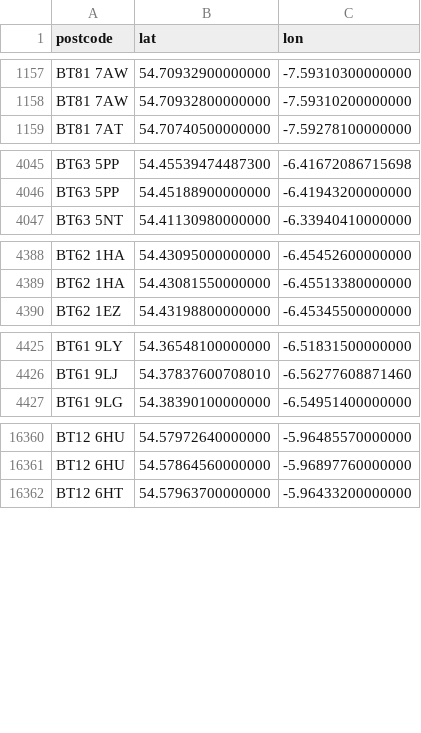
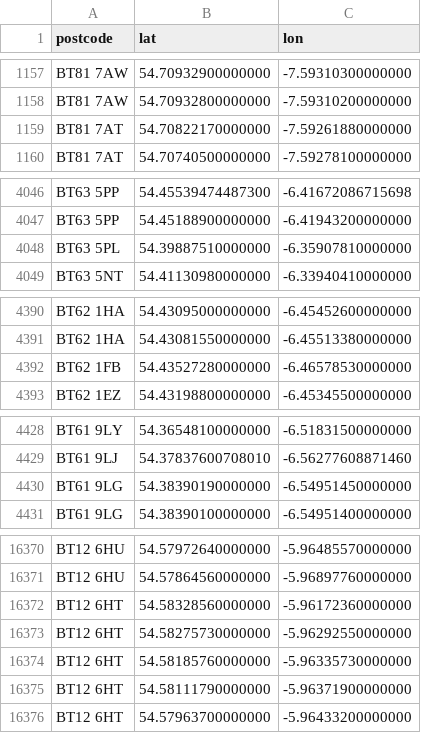
Before and after one commit to osm-uk/NI-Postcodes, a CSV file: data/NI-postcodes.csv, drawn as a sheet; only a part is shown, gaps mark what is left out; the diff covers the shown part only.

```diff
--- a/data/NI-postcodes.csv
+++ b/data/NI-postcodes.csv
@@ -1158,2 +1158,3 @@ BT81 7AW,54.70932900000000,-7.59310300000000
 BT81 7AW,54.70932800000000,-7.59310200000000
+BT81 7AT,54.70822170000000,-7.59261880000000
 BT81 7AT,54.70740500000000,-7.59278100000000
@@ -4046,2 +4047,3 @@ BT63 5PP,54.45539474487300,-6.41672086715698
 BT63 5PP,54.45188900000000,-6.41943200000000
+BT63 5PL,54.39887510000000,-6.35907810000000
 BT63 5NT,54.41130980000000,-6.33940410000000
@@ -4389,2 +4391,3 @@ BT62 1HA,54.43095000000000,-6.45452600000000
 BT62 1HA,54.43081550000000,-6.45513380000000
+BT62 1FB,54.43527280000000,-6.46578530000000
 BT62 1EZ,54.43198800000000,-6.45345500000000
@@ -4426,2 +4429,3 @@ BT61 9LY,54.36548100000000,-6.51831500000000
 BT61 9LJ,54.37837600708010,-6.56277608871460
+BT61 9LG,54.38390190000000,-6.54951450000000
 BT61 9LG,54.38390100000000,-6.54951400000000
@@ -16361,2 +16371,6 @@ BT12 6HU,54.57972640000000,-5.96485570000000
 BT12 6HU,54.57864560000000,-5.96897760000000
+BT12 6HT,54.58328560000000,-5.96172360000000
+BT12 6HT,54.58275730000000,-5.96292550000000
+BT12 6HT,54.58185760000000,-5.96335730000000
+BT12 6HT,54.58111790000000,-5.96371900000000
 BT12 6HT,54.57963700000000,-5.96433200000000
```
Also changed, not shown: 6 added rows elsewhere in this file.
